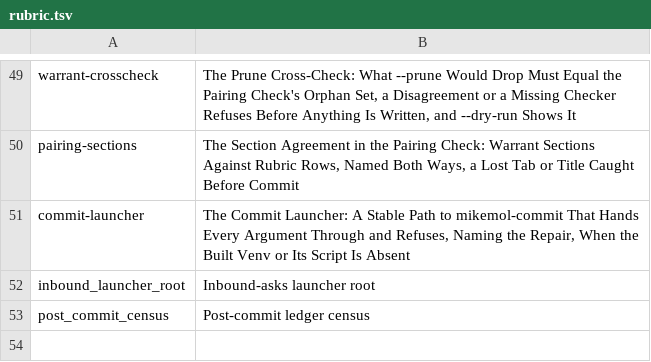
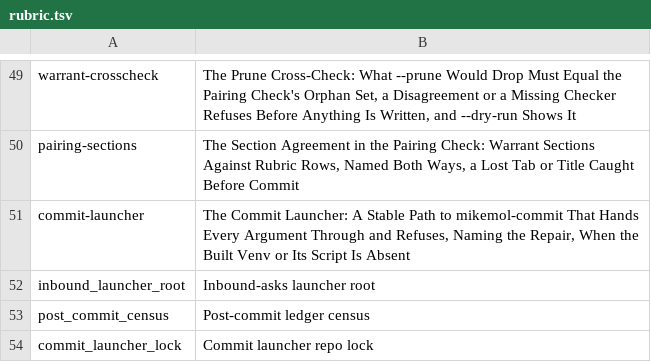
Before and after one commit to mikemol/mtools, a TSV file: hooks/rubric.tsv, drawn as a sheet; only a part is shown, gaps mark what is left out; the diff names each change by its address in the sheet, - before the commit and + after, or states it on an @@ line.

```diff
--- a/hooks/rubric.tsv
+++ b/hooks/rubric.tsv
+row 54: commit_launcher_lock | Commit launcher repo lock
```
Also changed, not shown: 7 other files.
